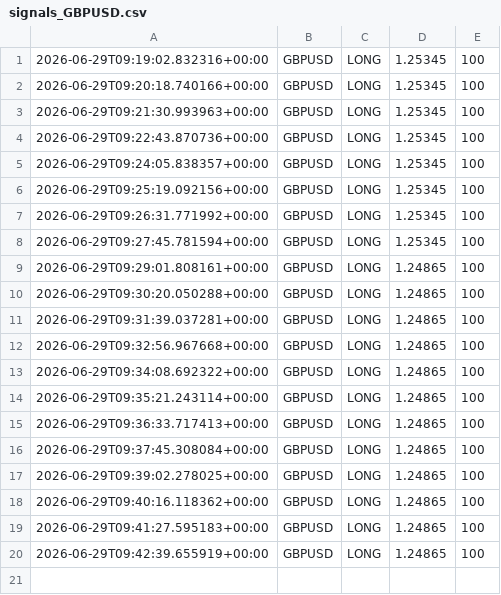
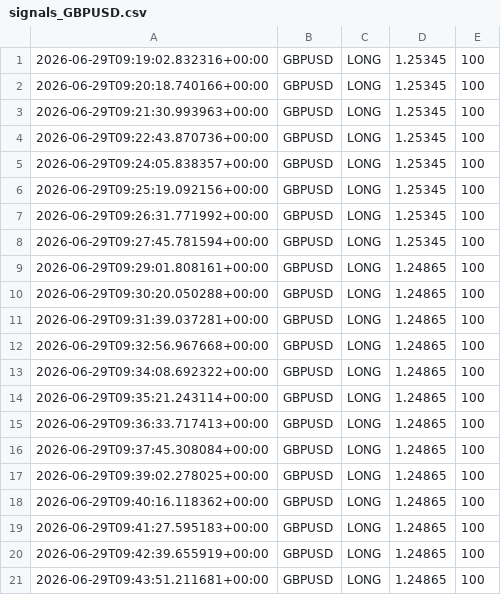
Before and after one commit to Ajay-NooB143/exchange_gateway, a CSV file: logs/signals_GBPUSD.csv, drawn as a sheet; the diff names each change by its address in the sheet, - before the commit and + after, or states it on an @@ line.

```diff
--- a/logs/signals_GBPUSD.csv
+++ b/logs/signals_GBPUSD.csv
+row 21: 2026-06-29T09:43:51.211681+00:00 | GBPUSD | LONG | 1.24865 | 100
```
Also changed, not shown: logs/pipeline_log.csv, 1 other file.
